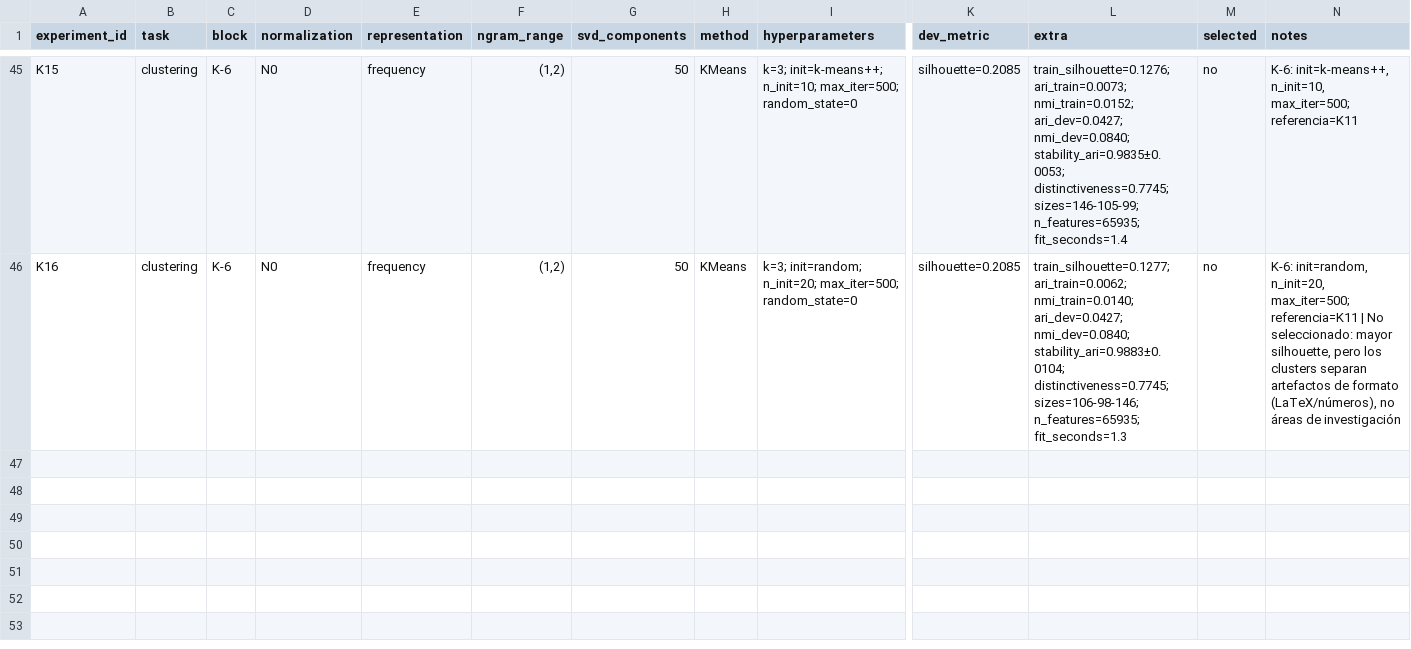
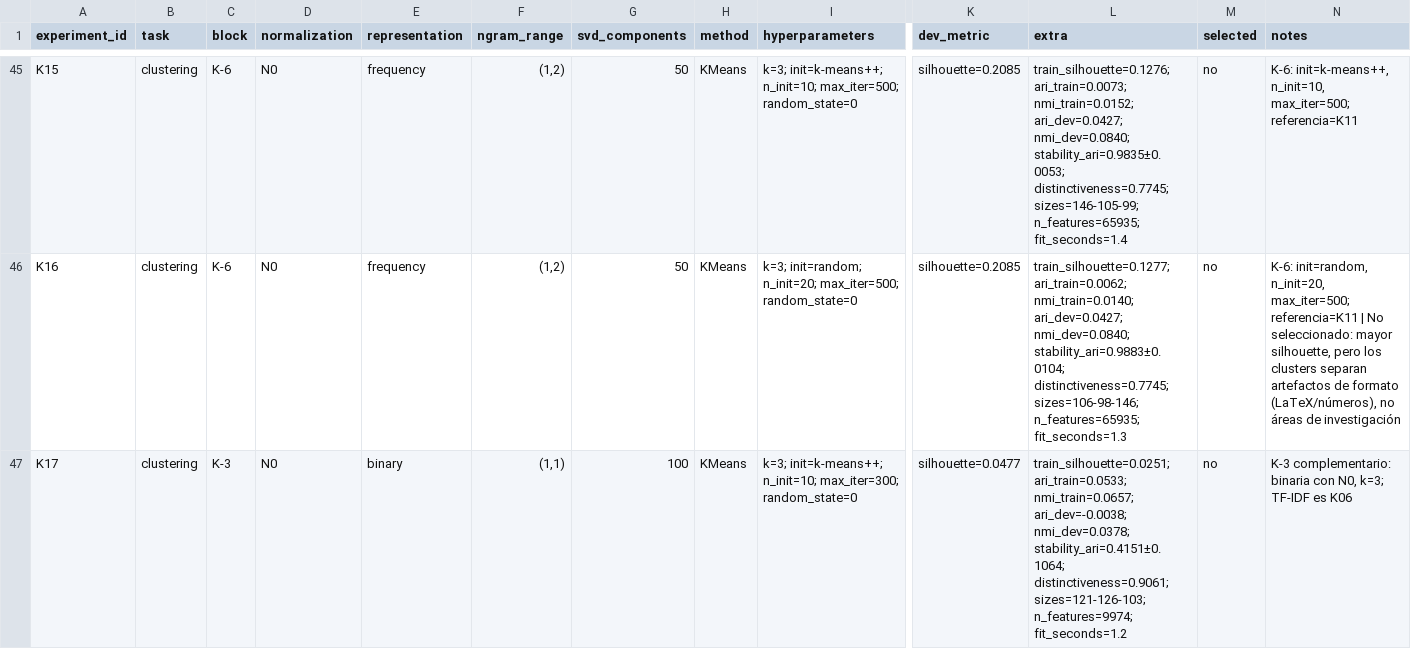
Before and after one commit to Angel788/PracticaMLNoticias, a TSV file: results/etapa2/experiments.tsv, drawn as a sheet; only a part is shown, gaps mark what is left out; rows hold the shown columns only; the diff names each change by its address in the sheet, - before the commit and + after, or states it on an @@ line.

Commit message:
K-Means binaria (K17), modelos guardados y notebook de selección

```diff
--- a/results/etapa2/experiments.tsv
+++ b/results/etapa2/experiments.tsv
+row 47: K17 | clustering | K-3 | N0 | binary | (1,1) | 100 | KMeans | k=3; init=k-means++; n_init=10; max_iter=300; random_state=0 | silhouette=0.0477 | train_silhouette=0.0251; ari_train=0.0533; nmi_train=0.0657; ari_dev=-0.0038; nmi_dev=0.0378; stability_ari=0.4151±0.1064; distinctiveness=0.9061; sizes=121-126-103; n_features=9974; fit_seconds=1.2 | no | K-3 complementario: binaria con N0, k=3; TF-IDF es K06
```
Also changed, not shown: 14 other files.
